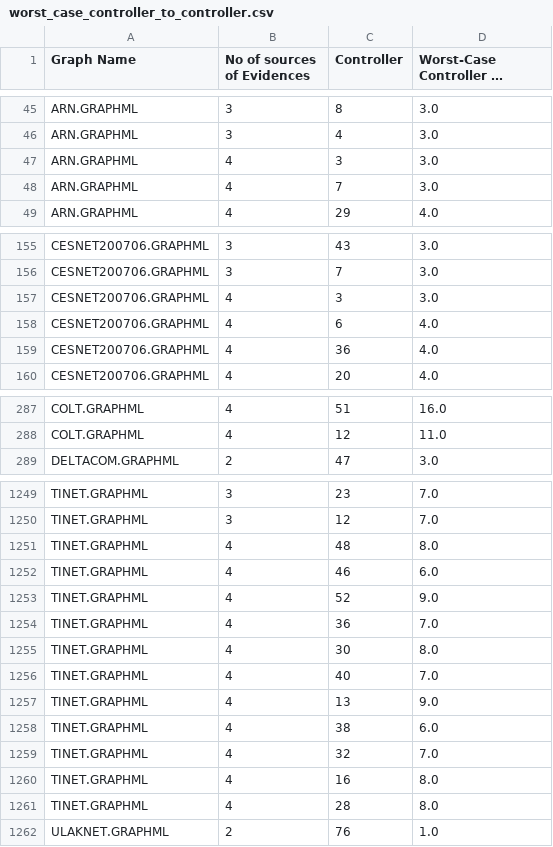
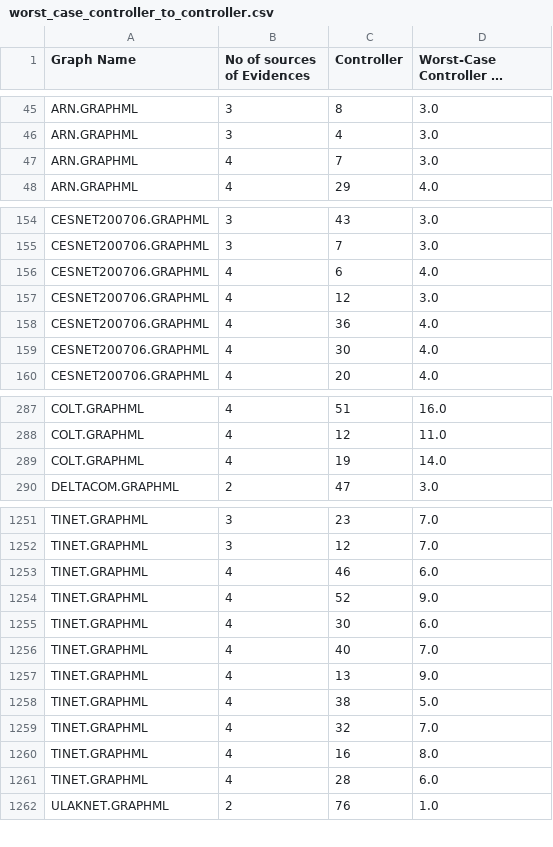
Before and after one commit to odunayo12/Skoltech-PhD-Thesis, a CSV file: _codes/SIR/Influential-nodes-identification-in-complex-networks-via-information-entropy/experiments and data/worst_case_controller_to_controller.csv, drawn as a sheet; only a part is shown, gaps mark what is left out; long unchanged cells end in …; the diff covers the shown part only.

```diff
--- a/_codes/SIR/Influential-nodes-identification-in-complex-networks-via-information-entropy/experiments and data/worst_case_controller_to_controller.csv
+++ b/_codes/SIR/Influential-nodes-identification-in-complex-networks-via-information-entropy/experiments and data/worst_case_controller_to_controller.csv
@@ -46,3 +46,2 @@ ARN.GRAPHML,3,8,3.0
 ARN.GRAPHML,3,4,3.0
-ARN.GRAPHML,4,3,3.0
 ARN.GRAPHML,4,7,3.0
@@ -156,5 +155,6 @@ CESNET200706.GRAPHML,3,43,3.0
 CESNET200706.GRAPHML,3,7,3.0
-CESNET200706.GRAPHML,4,3,3.0
 CESNET200706.GRAPHML,4,6,4.0
+CESNET200706.GRAPHML,4,12,3.0
 CESNET200706.GRAPHML,4,36,4.0
+CESNET200706.GRAPHML,4,30,4.0
 CESNET200706.GRAPHML,4,20,4.0
@@ -288,2 +288,3 @@ COLT.GRAPHML,4,51,16.0
 COLT.GRAPHML,4,12,11.0
+COLT.GRAPHML,4,19,14.0
 DELTACOM.GRAPHML,2,47,3.0
@@ -1250,13 +1252,11 @@ TINET.GRAPHML,3,23,7.0
 TINET.GRAPHML,3,12,7.0
-TINET.GRAPHML,4,48,8.0
 TINET.GRAPHML,4,46,6.0
 TINET.GRAPHML,4,52,9.0
-TINET.GRAPHML,4,36,7.0
-TINET.GRAPHML,4,30,8.0
+TINET.GRAPHML,4,30,6.0
 TINET.GRAPHML,4,40,7.0
 TINET.GRAPHML,4,13,9.0
-TINET.GRAPHML,4,38,6.0
+TINET.GRAPHML,4,38,5.0
 TINET.GRAPHML,4,32,7.0
 TINET.GRAPHML,4,16,8.0
-TINET.GRAPHML,4,28,8.0
+TINET.GRAPHML,4,28,6.0
 ULAKNET.GRAPHML,2,76,1.0
```
Also changed, not shown: 2 added rows, 1 removed row and 7 moved rows elsewhere in this file, _codes/SIR/Influential-nodes-identification-in-complex-networks-via-information-entropy/experiments and data/average_case_controller_to_switch.csv, _codes/SIR/Influential-nodes-identification-in-complex-networks-via-information-entropy/experiments and data/controller_switch_id.csv, 5 other files.
